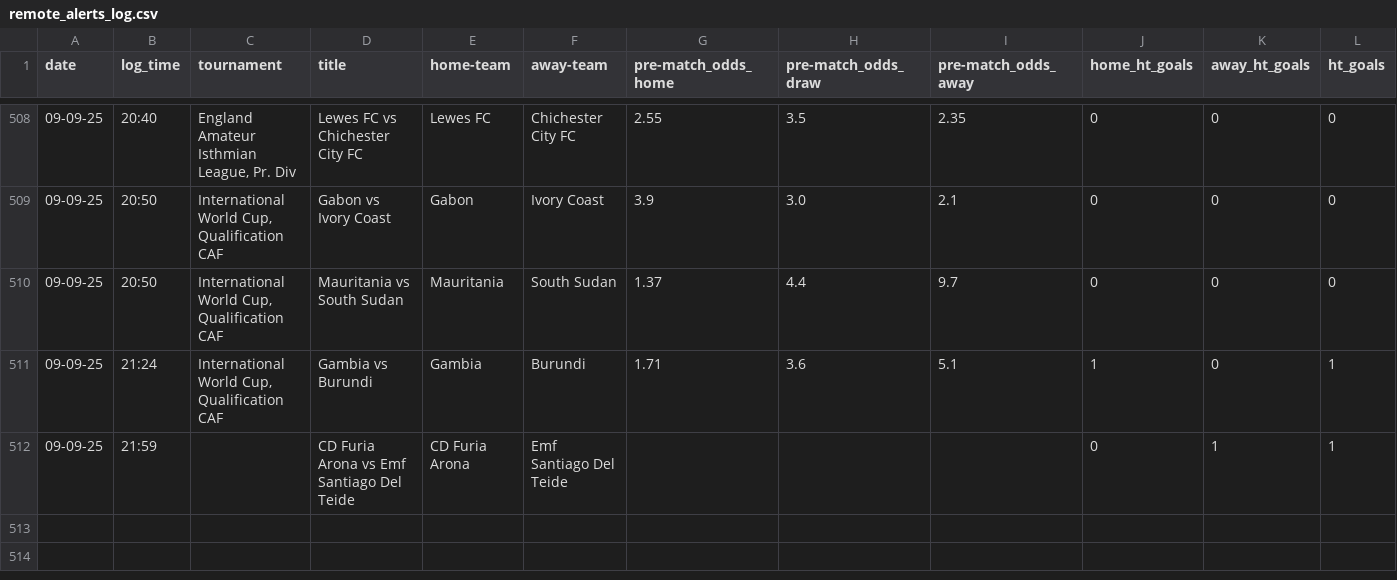
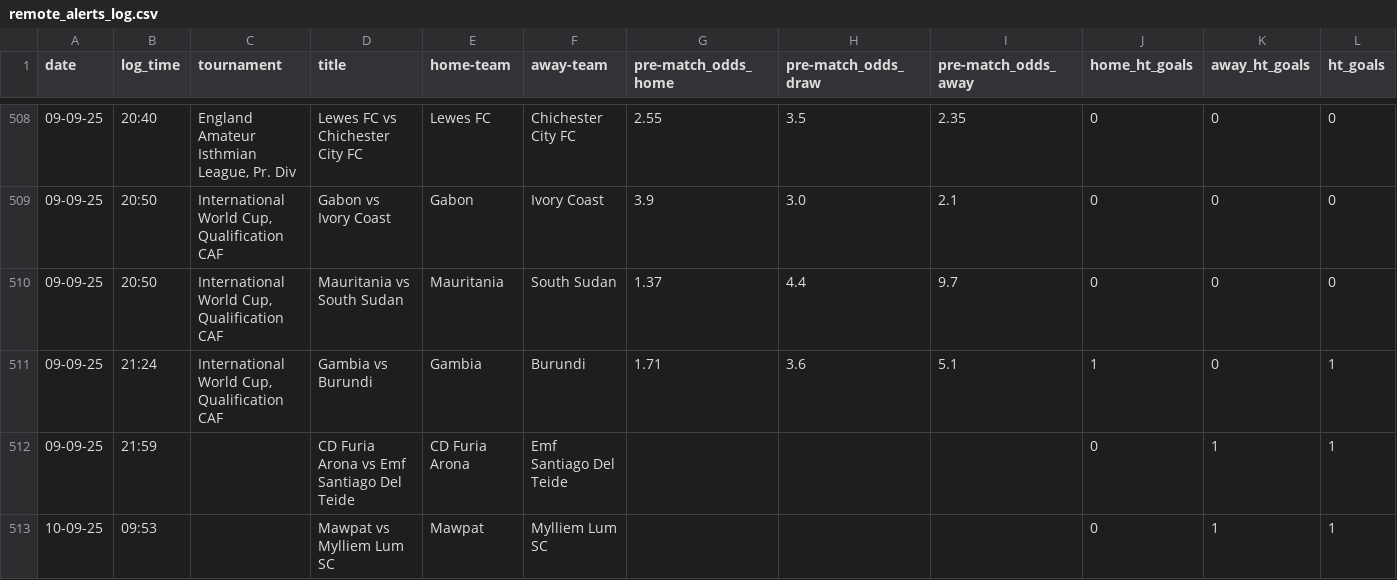
Before and after one commit to tomisile/atom, a CSV file: remote_alerts_log.csv, drawn as a sheet; only a part is shown, gaps mark what is left out; the diff names each change by its address in the sheet, - before the commit and + after, or states it on an @@ line.

```diff
--- a/remote_alerts_log.csv
+++ b/remote_alerts_log.csv
+row 513: 10-09-25 | 09:53 |  | Mawpat vs Mylliem Lum SC | Mawpat | Mylliem Lum SC |  |  |  | 0 | 1 | 1
```
